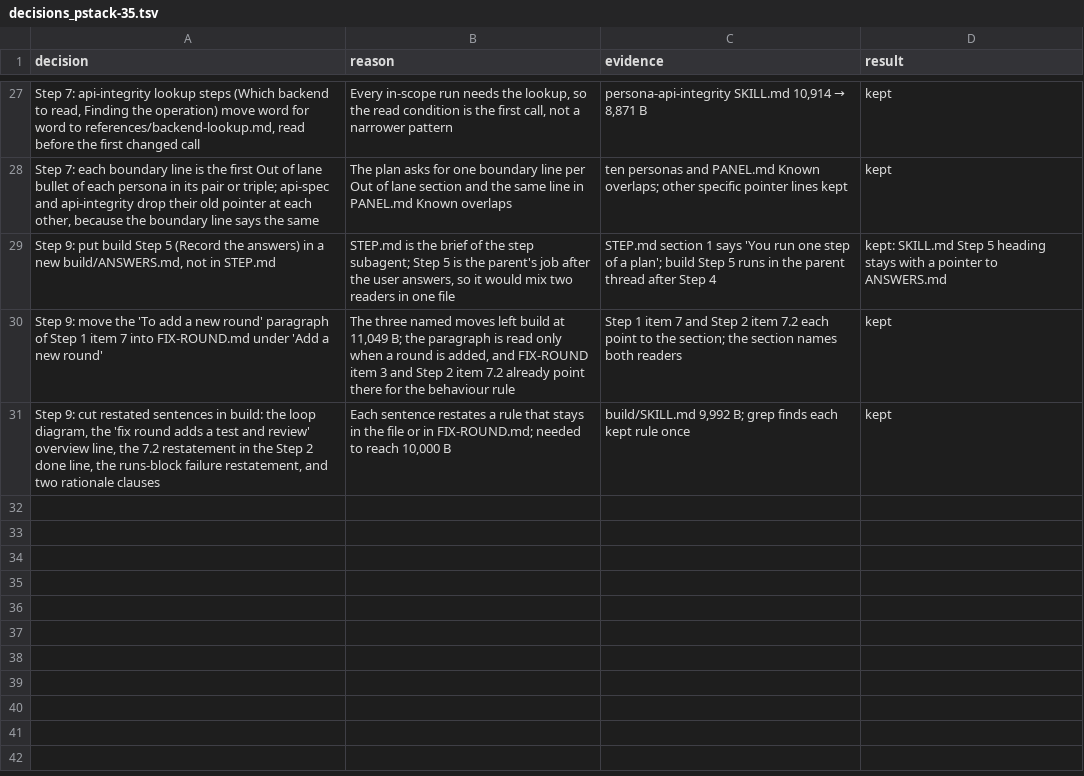
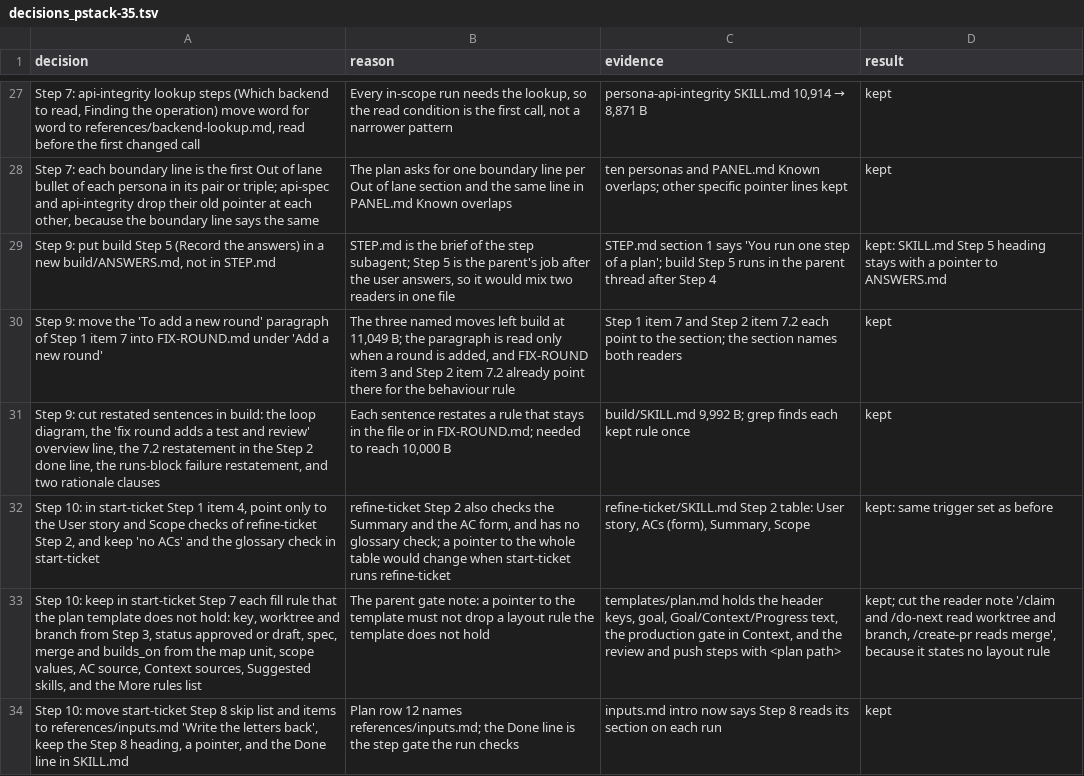
Before and after one commit to xxKeefer/skills, a TSV file: .ai/decisions_pstack-35.tsv, drawn as a sheet; only a part is shown, gaps mark what is left out; the diff names each change by its address in the sheet, - before the commit and + after, or states it on an @@ line.

Commit message:
docs(ai): mark step 10 done

```diff
--- a/.ai/decisions_pstack-35.tsv
+++ b/.ai/decisions_pstack-35.tsv
+row 32: Step 10: in start-ticket Step 1 item 4, point only to the User story and Scope checks of refine-ticket Step 2, and keep 'no ACs' and the glossary check in start-ticket | refine-ticket Step 2 also checks the Summary and the AC form, and has no glossary check; a pointer to the whole table would change when start-ticket runs refine-ticket | refine-ticket/SKILL.md Step 2 table: User story, ACs (form), Summary, Scope | kept: same trigger set as before
+row 33: Step 10: keep in start-ticket Step 7 each fill rule that the plan template does not hold: key, worktree and branch from Step 3, status approved or draft, spec, merge and builds_on from the map unit, scope values, AC source, Context sources, Suggested skills, and the More rules list | The parent gate note: a pointer to the template must not drop a layout rule the template does not hold | templates/plan.md holds the header keys, goal, Goal/Context/Progress text, the production gate in Context, and the review and push steps with <plan path> | kept; cut the reader note '/claim and /do-next read worktree and branch, /create-pr reads merge', because it states no layout rule
+row 34: Step 10: move start-ticket Step 8 skip list and items to references/inputs.md 'Write the letters back', keep the Step 8 heading, a pointer, and the Done line in SKILL.md | Plan row 12 names references/inputs.md; the Done line is the step gate the run checks | inputs.md intro now says Step 8 reads its section on each run | kept
```
Also changed, not shown: 1 other file.
